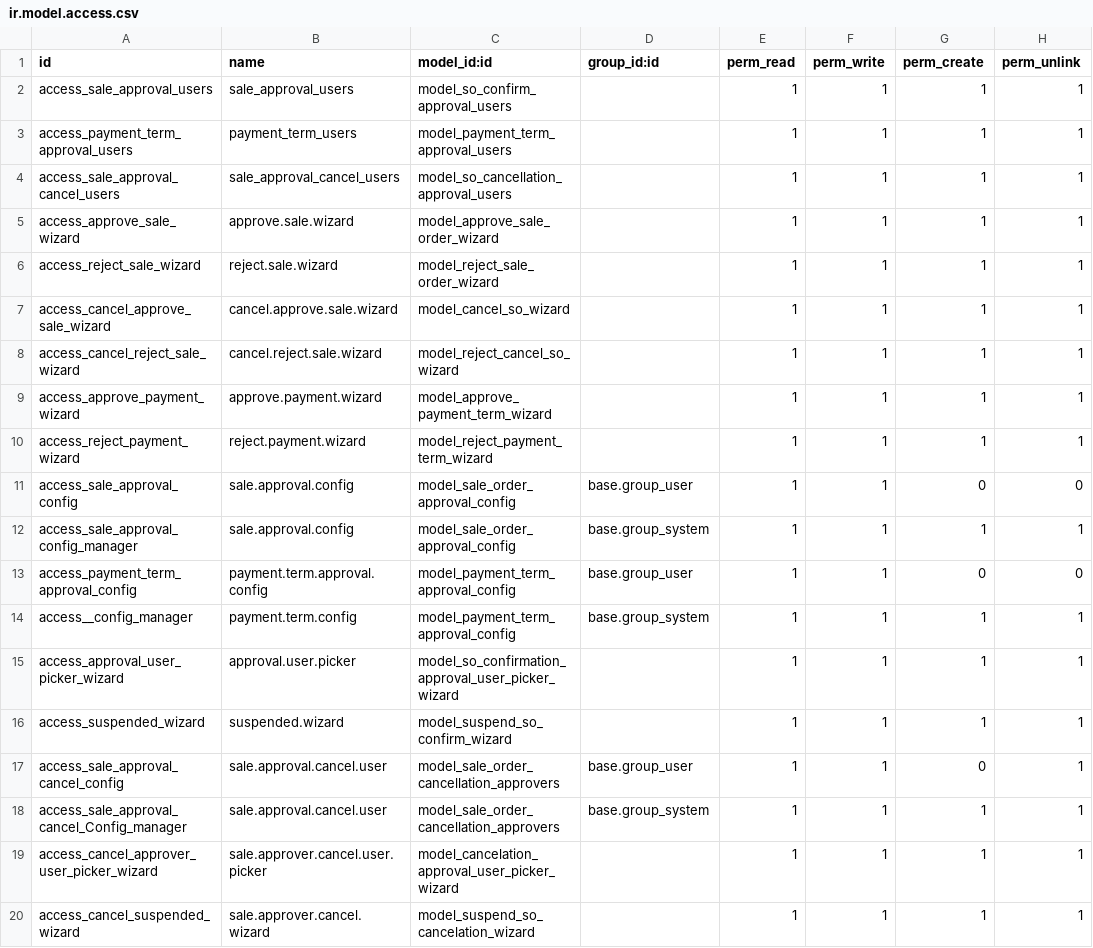
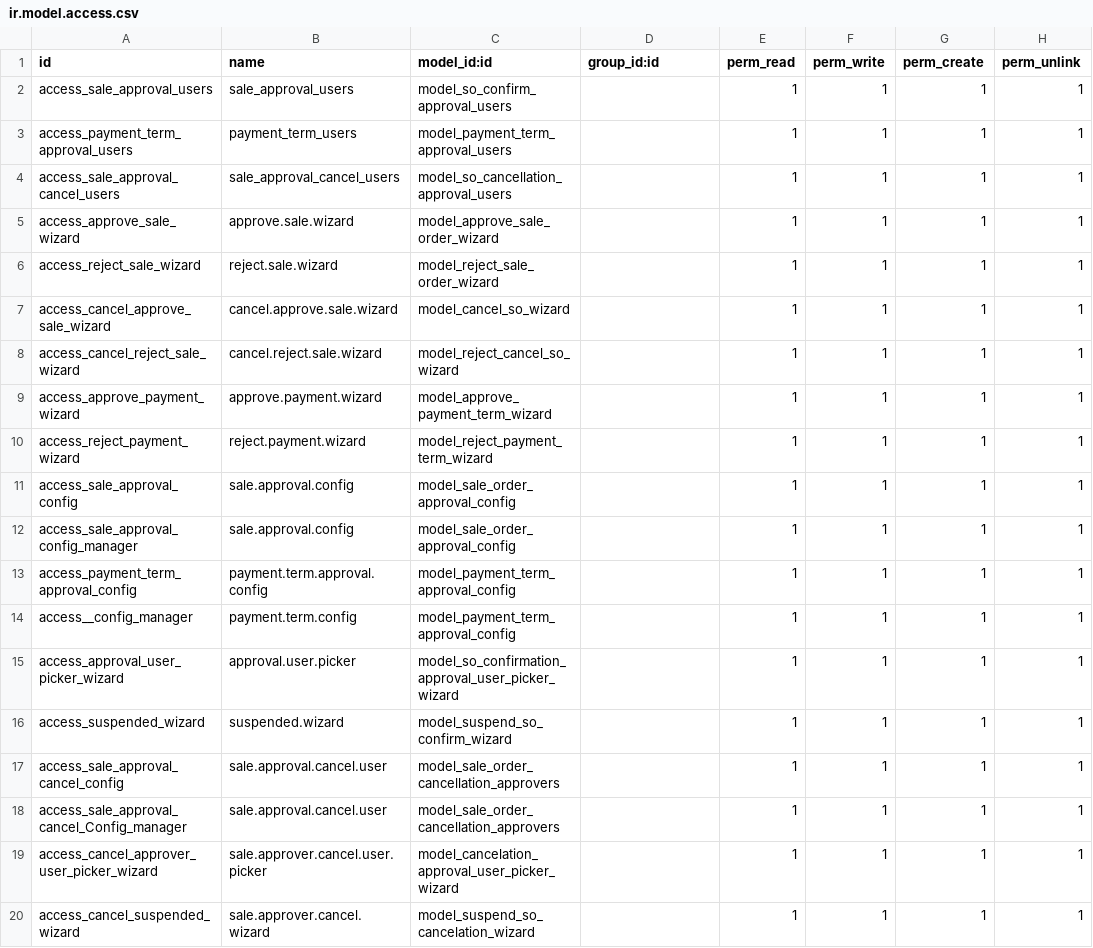
Before and after one commit to Bora-Multicorp/OdooERP, a CSV file: bora_sale_purchase_approval/security/ir.model.access.csv, drawn as a sheet.

Commit message:
issue while second approval authority

```diff
--- a/bora_sale_purchase_approval/security/ir.model.access.csv
+++ b/bora_sale_purchase_approval/security/ir.model.access.csv
@@ -10,10 +10,10 @@ access_approve_payment_wizard,approve.payment.wizard,model_approve_payment_term_
 access_reject_payment_wizard,reject.payment.wizard,model_reject_payment_term_wizard,,1,1,1,1
-access_sale_approval_config,sale.approval.config,model_sale_order_approval_config,base.group_user,1,1,0,0
-access_sale_approval_config_manager,sale.approval.config,model_sale_order_approval_config,base.group_system,1,1,1,1
-access_payment_term_approval_config,payment.term.approval.config,model_payment_term_approval_config,base.group_user,1,1,0,0
-access__config_manager,payment.term.config,model_payment_term_approval_config,base.group_system,1,1,1,1
+access_sale_approval_config,sale.approval.config,model_sale_order_approval_config,,1,1,1,1
+access_sale_approval_config_manager,sale.approval.config,model_sale_order_approval_config,,1,1,1,1
+access_payment_term_approval_config,payment.term.approval.config,model_payment_term_approval_config,,1,1,1,1
+access__config_manager,payment.term.config,model_payment_term_approval_config,,1,1,1,1
 access_approval_user_picker_wizard,approval.user.picker,model_so_confirmation_approval_user_picker_wizard,,1,1,1,1
 access_suspended_wizard,suspended.wizard,model_suspend_so_confirm_wizard,,1,1,1,1
-access_sale_approval_cancel_config,sale.approval.cancel.user,model_sale_order_cancellation_approvers,base.group_user,1,1,0,1
-access_sale_approval_cancel_Config_manager,sale.approval.cancel.user,model_sale_order_cancellation_approvers,base.group_system,1,1,1,1
+access_sale_approval_cancel_config,sale.approval.cancel.user,model_sale_order_cancellation_approvers,,1,1,1,1
+access_sale_approval_cancel_Config_manager,sale.approval.cancel.user,model_sale_order_cancellation_approvers,,1,1,1,1
 access_cancel_approver_user_picker_wizard,sale.approver.cancel.user.picker,model_cancelation_approval_user_picker_wizard,,1,1,1,1
```
Also changed, not shown: 1 other file.
